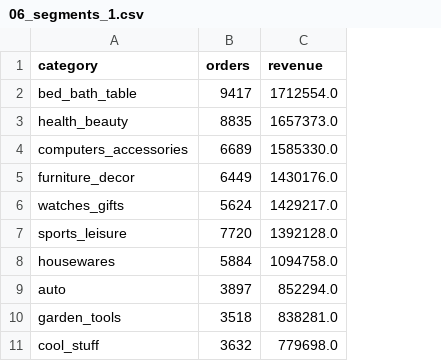
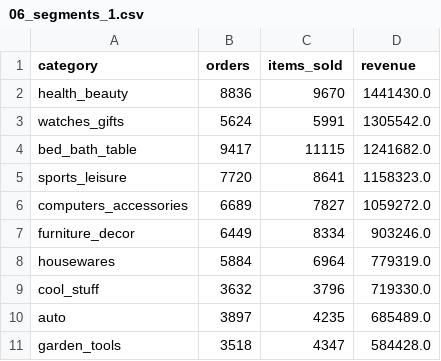
Before and after one commit to aldeninho/olist-product-analytics, a CSV file: results/06_segments_1.csv, drawn as a sheet; removed rows and columns are numbered as before the commit, all else as after; the diff names each change by its address in the sheet, - before the commit and + after, or states it on an @@ line.

Commit message:
Fix revenue fan-out, precise effect-size stats, churn terminology, quality checks, pinned deps

```diff
--- a/results/06_segments_1.csv
+++ b/results/06_segments_1.csv
+column C (items_sold), row 4: 11115; rows 6-8: 7827 | 8334 | 6964; rows 10-11: 4235 | 4347
+row 2: health_beauty | 8836 | 9670 | 1441430.0
+row 3: watches_gifts | 5624 | 5991 | 1305542.0
-D4 (revenue): 1712554.0
+D4 (revenue): 1241682.0
-row 3: health_beauty | 8835 | 1657373.0
+row 5: sports_leisure | 7720 | 8641 | 1158323.0
-D6 (revenue): 1585330.0
+D6 (revenue): 1059272.0
-D7 (revenue): 1430176.0
+D7 (revenue): 903246.0
-row 6: watches_gifts | 5624 | 1429217.0
-row 7: sports_leisure | 7720 | 1392128.0
-D8 (revenue): 1094758.0
+D8 (revenue): 779319.0
+row 9: cool_stuff | 3632 | 3796 | 719330.0
-D10 (revenue): 852294.0
+D10 (revenue): 685489.0
-D11 (revenue): 838281.0
+D11 (revenue): 584428.0
-row 11: cool_stuff | 3632 | 779698.0
```
Also changed, not shown: 15 other files.
